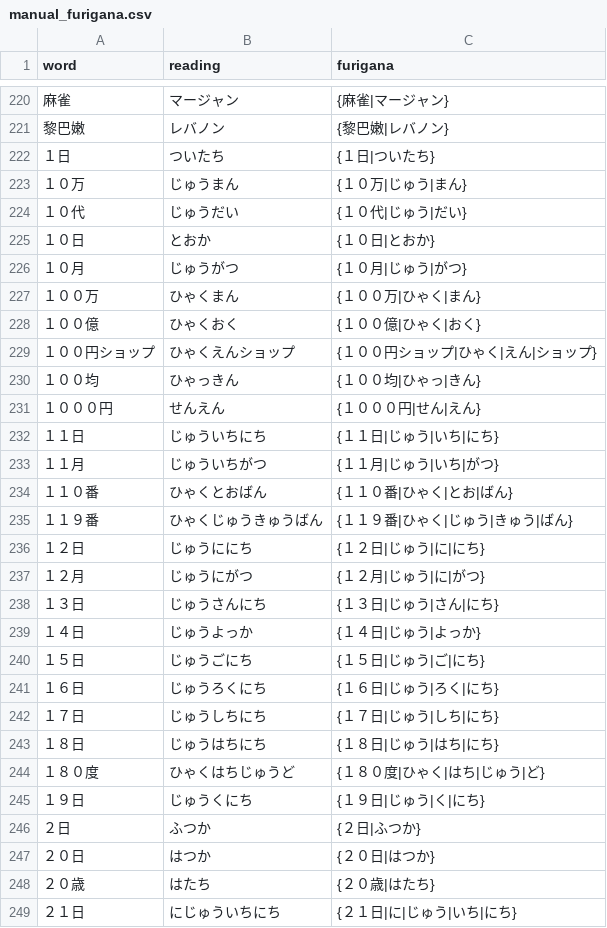
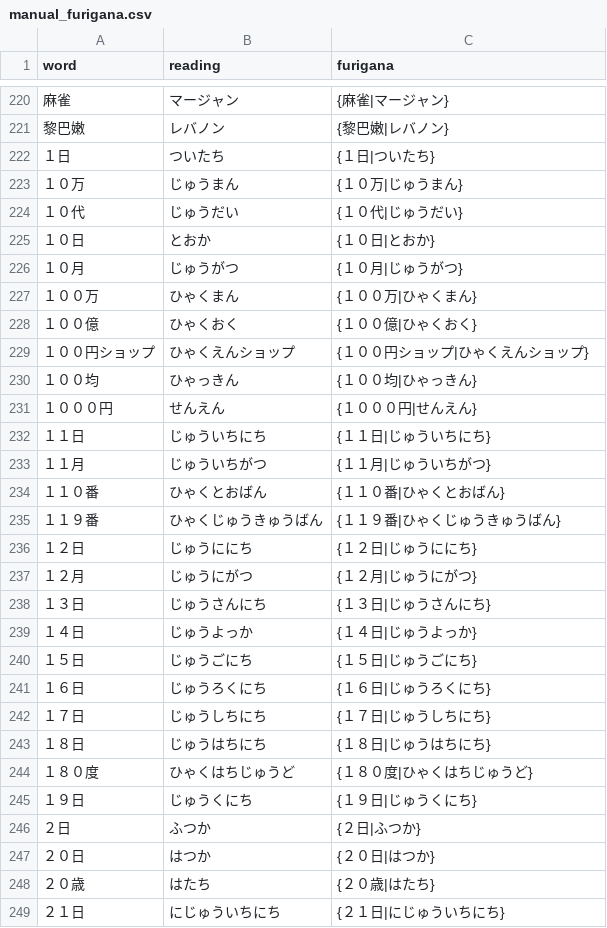
Before and after one commit to Va1erii/kanji_craft, a CSV file: pipeline/data/manual_furigana.csv, drawn as a sheet; only a part is shown, gaps mark what is left out; the diff covers the shown part only.

Commit message:
fix(pipeline): extract kana prefix/suffix outside furigana braces
Mixed kanji+kana words like 可愛い now use {可愛|かわい}い instead
of {可愛い|かわいい}, so the parser can correctly align readings to
kanji characters. Pure-kanji compounds remain as whole-word jukujikun
placeholders for now.

```diff
--- a/pipeline/data/manual_furigana.csv
+++ b/pipeline/data/manual_furigana.csv
@@ -222,25 +222,25 @@ word,reading,furigana
 １日,ついたち,{１日|ついたち}
-１０万,じゅうまん,{１０万|じゅう|まん}
-１０代,じゅうだい,{１０代|じゅう|だい}
+１０万,じゅうまん,{１０万|じゅうまん}
+１０代,じゅうだい,{１０代|じゅうだい}
 １０日,とおか,{１０日|とおか}
-１０月,じゅうがつ,{１０月|じゅう|がつ}
-１００万,ひゃくまん,{１００万|ひゃく|まん}
-１００億,ひゃくおく,{１００億|ひゃく|おく}
-１００円ショップ,ひゃくえんショップ,{１００円ショップ|ひゃく|えん|ショップ}
-１００均,ひゃっきん,{１００均|ひゃっ|きん}
-１０００円,せんえん,{１０００円|せん|えん}
-１１日,じゅういちにち,{１１日|じゅう|いち|にち}
-１１月,じゅういちがつ,{１１月|じゅう|いち|がつ}
-１１０番,ひゃくとおばん,{１１０番|ひゃく|とお|ばん}
-１１９番,ひゃくじゅうきゅうばん,{１１９番|ひゃく|じゅう|きゅう|ばん}
-１２日,じゅうににち,{１２日|じゅう|に|にち}
-１２月,じゅうにがつ,{１２月|じゅう|に|がつ}
-１３日,じゅうさんにち,{１３日|じゅう|さん|にち}
-１４日,じゅうよっか,{１４日|じゅう|よっか}
-１５日,じゅうごにち,{１５日|じゅう|ご|にち}
-１６日,じゅうろくにち,{１６日|じゅう|ろく|にち}
-１７日,じゅうしちにち,{１７日|じゅう|しち|にち}
-１８日,じゅうはちにち,{１８日|じゅう|はち|にち}
-１８０度,ひゃくはちじゅうど,{１８０度|ひゃく|はち|じゅう|ど}
-１９日,じゅうくにち,{１９日|じゅう|く|にち}
+１０月,じゅうがつ,{１０月|じゅうがつ}
+１００万,ひゃくまん,{１００万|ひゃくまん}
+１００億,ひゃくおく,{１００億|ひゃくおく}
+１００円ショップ,ひゃくえんショップ,{１００円ショップ|ひゃくえんショップ}
+１００均,ひゃっきん,{１００均|ひゃっきん}
+１０００円,せんえん,{１０００円|せんえん}
+１１日,じゅういちにち,{１１日|じゅういちにち}
+１１月,じゅういちがつ,{１１月|じゅういちがつ}
+１１０番,ひゃくとおばん,{１１０番|ひゃくとおばん}
+１１９番,ひゃくじゅうきゅうばん,{１１９番|ひゃくじゅうきゅうばん}
+１２日,じゅうににち,{１２日|じゅうににち}
+１２月,じゅうにがつ,{１２月|じゅうにがつ}
+１３日,じゅうさんにち,{１３日|じゅうさんにち}
+１４日,じゅうよっか,{１４日|じゅうよっか}
+１５日,じゅうごにち,{１５日|じゅうごにち}
+１６日,じゅうろくにち,{１６日|じゅうろくにち}
+１７日,じゅうしちにち,{１７日|じゅうしちにち}
+１８日,じゅうはちにち,{１８日|じゅうはちにち}
+１８０度,ひゃくはちじゅうど,{１８０度|ひゃくはちじゅうど}
+１９日,じゅうくにち,{１９日|じゅうくにち}
 ２日,ふつか,{２日|ふつか}
@@ -248,2 +248,2 @@ word,reading,furigana
 ２０歳,はたち,{２０歳|はたち}
-２１日,にじゅういちにち,{２１日|に|じゅう|いち|にち}
+２１日,にじゅういちにち,{２１日|にじゅういちにち}
```
Also changed, not shown: 132 edited cells elsewhere in this file.
